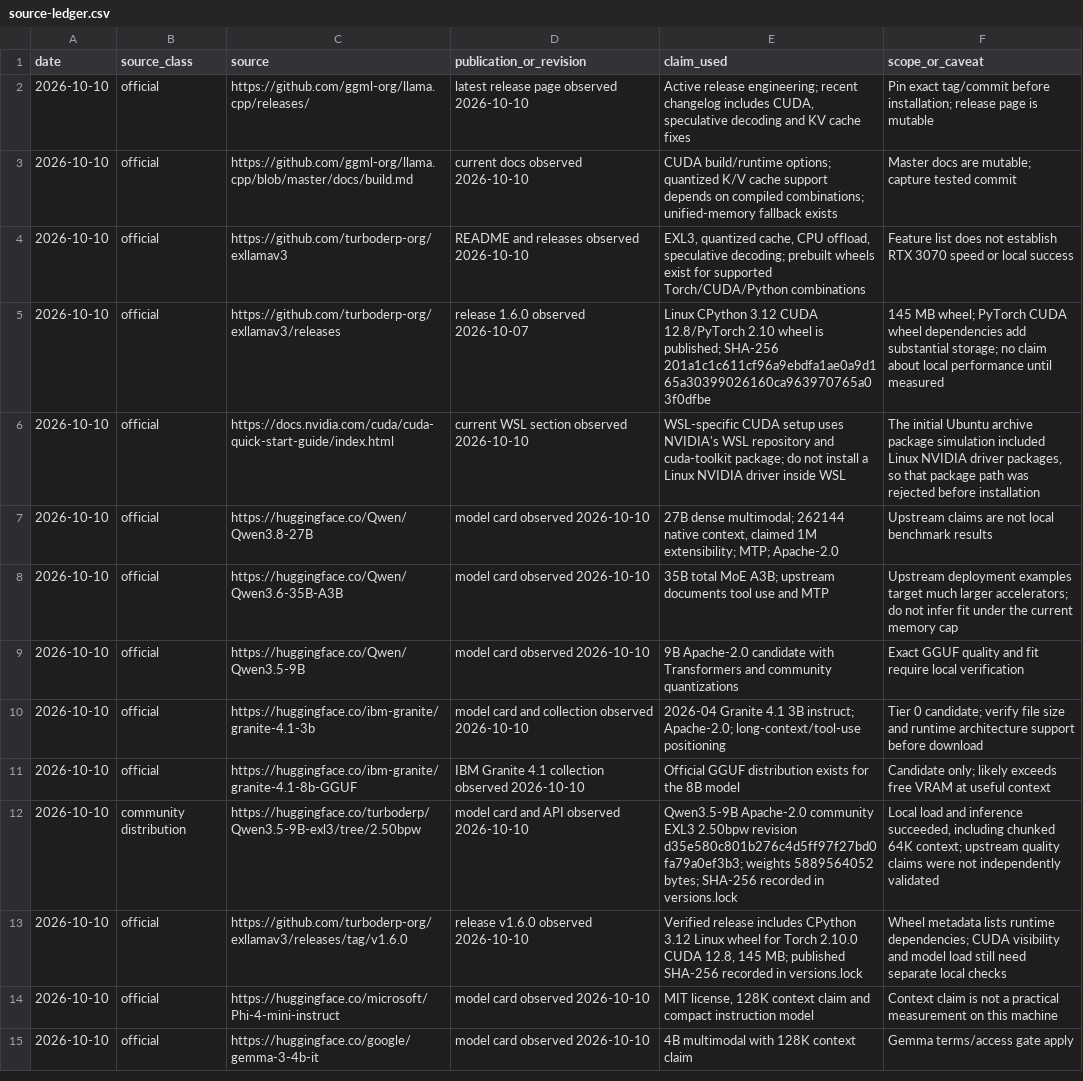
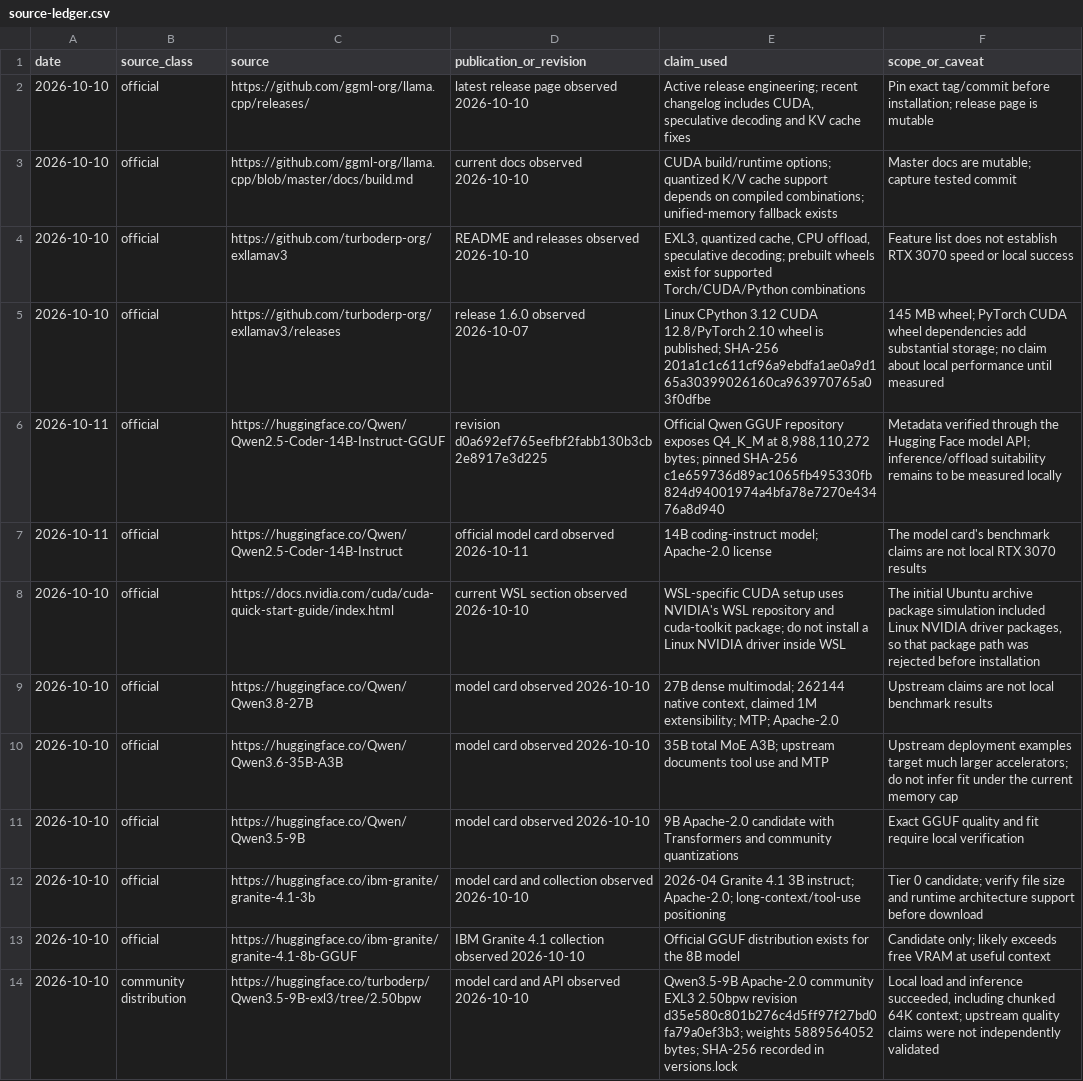
Before and after one commit to andresichelero/local-llm-lab, a CSV file: research/source-ledger.csv, drawn as a sheet; only a part is shown; the shorter side is filled out with more unchanged rows.

Commit message:
feat: pin resumable Qwen 14B hybrid download

```diff
--- a/research/source-ledger.csv
+++ b/research/source-ledger.csv
@@ -5,2 +5,4 @@ date,source_class,source,publication_or_revision,claim_used,scope_or_caveat
 2026-10-10,official,https://github.com/turboderp-org/exllamav3/releases,release 1.6.0 observed 2026-10-07,"Linux CPython 3.12 CUDA 12.8/PyTorch 2.10 wheel is published; SHA-256 201a1c1c611cf96a9ebdfa1ae0a9d165a30399026160ca963970765a03f0dfbe","145 MB wheel; PyTorch CUDA wheel dependencies add substantial storage; no claim about local performance until measured"
+2026-10-11,official,https://huggingface.co/Qwen/Qwen2.5-Coder-14B-Instruct-GGUF,revision d0a692ef765eefbf2fabb130b3cb2e8917e3d225,"Official Qwen GGUF repository exposes Q4_K_M at 8,988,110,272 bytes; pinned SHA-256 c1e659736d89ac1065fb495330fb824d94001974a4bfa78e7270e43476a8d940","Metadata verified through the Hugging Face model API; inference/offload suitability remains to be measured locally"
+2026-10-11,official,https://huggingface.co/Qwen/Qwen2.5-Coder-14B-Instruct,"official model card observed 2026-10-11","14B coding-instruct model; Apache-2.0 license","The model card's benchmark claims are not local RTX 3070 results"
 2026-10-10,official,https://docs.nvidia.com/cuda/cuda-quick-start-guide/index.html,current WSL section observed 2026-10-10,"WSL-specific CUDA setup uses NVIDIA's WSL repository and cuda-toolkit package; do not install a Linux NVIDIA driver inside WSL","The initial Ubuntu archive package simulation included Linux NVIDIA driver packages, so that package path was rejected before installation"
```
Also changed, not shown: 6 other files.
